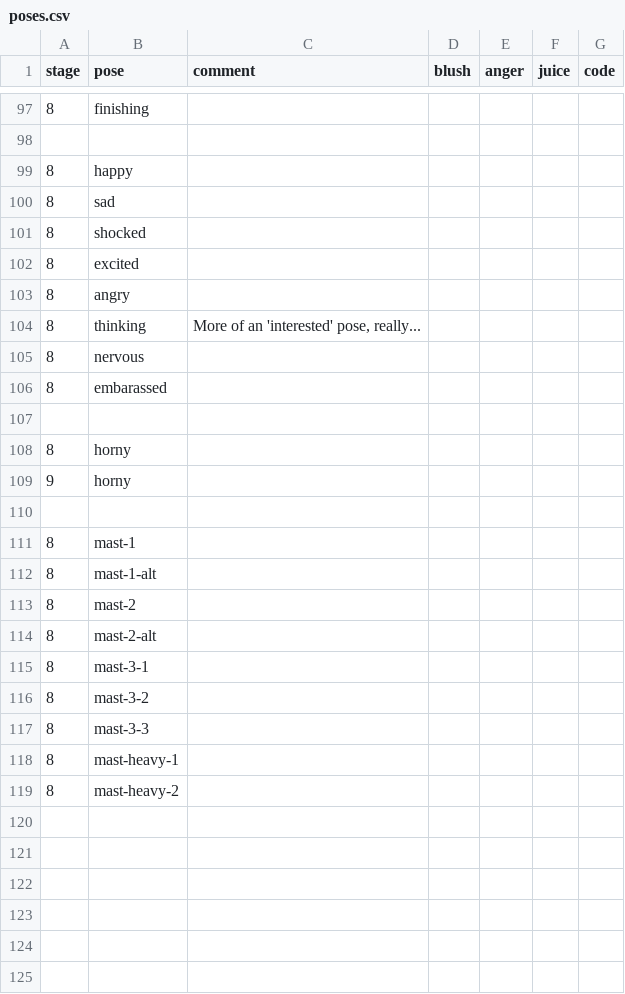
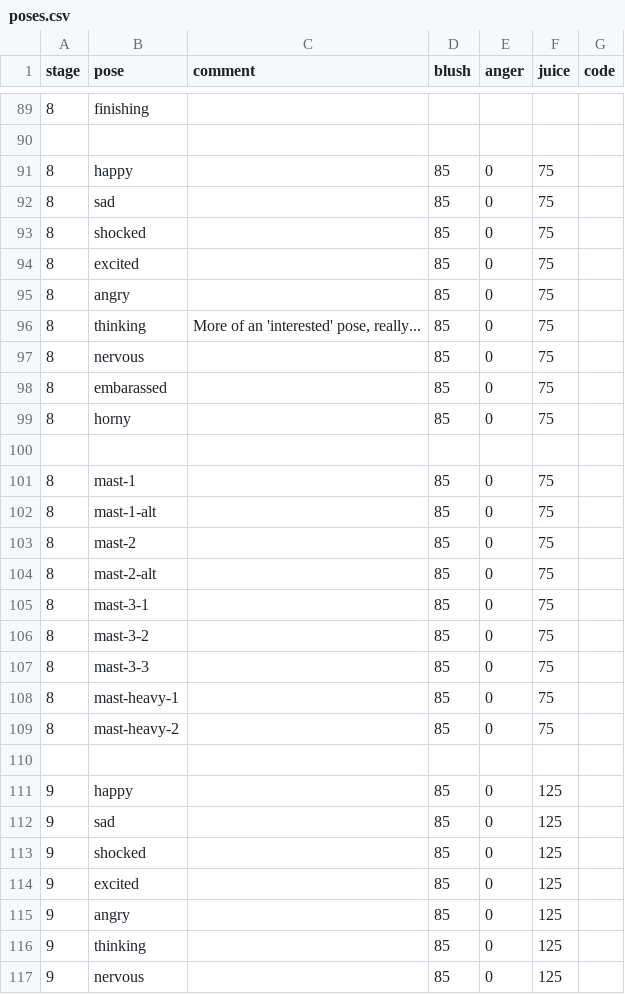
Before and after one commit to mechaman111/spnati, a CSV file: opponents/sayori/poses.csv, drawn as a sheet; only a part is shown, gaps mark what is left out; the diff covers the shown part only.

Commit message:
Sayori: minor updates

```diff
--- a/opponents/sayori/poses.csv
+++ b/opponents/sayori/poses.csv
@@ -98,22 +90,28 @@ stage,pose,comment,blush,anger,juice,code
 
-8,happy
-8,sad
-8,shocked
-8,excited
-8,angry
-8,thinking,"More of an 'interested' pose, really..."
-8,nervous
-8,embarassed
+8,happy,,85,0,75
+8,sad,,85,0,75
+8,shocked,,85,0,75
+8,excited,,85,0,75
+8,angry,,85,0,75
+8,thinking,"More of an 'interested' pose, really...",85,0,75
+8,nervous,,85,0,75
+8,embarassed,,85,0,75
+8,horny,,85,0,75
 
-8,horny
-9,horny
+8,mast-1,,85,0,75
+8,mast-1-alt,,85,0,75
+8,mast-2,,85,0,75
+8,mast-2-alt,,85,0,75
+8,mast-3-1,,85,0,75
+8,mast-3-2,,85,0,75
+8,mast-3-3,,85,0,75
+8,mast-heavy-1,,85,0,75
+8,mast-heavy-2,,85,0,75
 
-8,mast-1
-8,mast-1-alt
-8,mast-2
-8,mast-2-alt
-8,mast-3-1
-8,mast-3-2
-8,mast-3-3
-8,mast-heavy-1
-8,mast-heavy-2
+9,happy,,85,0,125
+9,sad,,85,0,125
+9,shocked,,85,0,125
+9,excited,,85,0,125
+9,angry,,85,0,125
+9,thinking,,85,0,125
+9,nervous,,85,0,125
```
Also changed, not shown: 1 added row and 1 moved row elsewhere in this file, opponents/sayori/csvs/1-s0-s3.csv, opponents/sayori/csvs/5-s9.csv, 3 other files.
